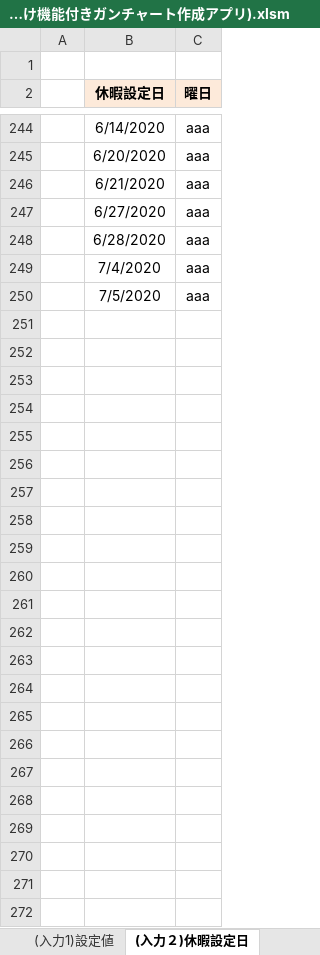
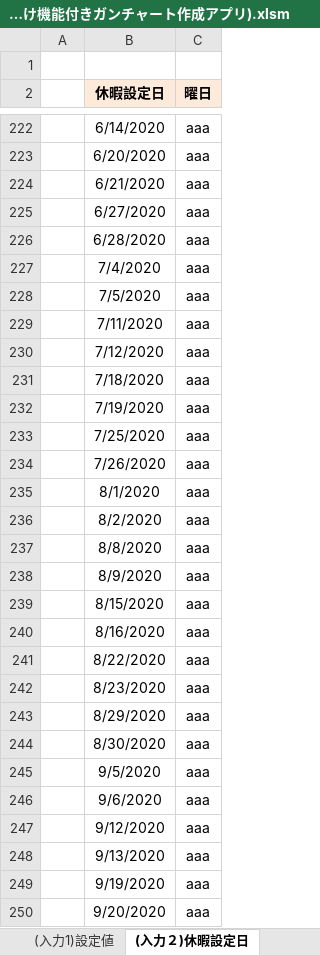
Before and after one commit to SanukiUdon777/180901_WBS_excel, an Excel workbook: ガンチャーとん/ガンチャーとん(WBS割付け機能付きガンチャート作成アプリ).xlsm, sheet (入力２)休暇設定日, drawn as a sheet; only a part is shown, gaps mark what is left out; values as stored, in another font and other column widths than the file's, no borders; the diff covers the shown part only; the diff names each change by its address in the sheet, - before the commit and + after, or states it on an @@ line.

```diff
--- a/ガンチャーとん/ガンチャーとん(WBS割付け機能付きガンチャート作成アプリ).xlsm (sheet (入力２)休暇設定日)
+++ b/ガンチャーとん/ガンチャーとん(WBS割付け機能付きガンチャート作成アプリ).xlsm (sheet (入力２)休暇設定日)
+row 229:  | 7/11/2020 | aaa
+row 230:  | 7/12/2020 | aaa
+row 231:  | 7/18/2020 | aaa
+row 232:  | 7/19/2020 | aaa
+row 233:  | 7/25/2020 | aaa
+row 234:  | 7/26/2020 | aaa
+row 235:  | 8/1/2020 | aaa
+row 236:  | 8/2/2020 | aaa
+row 237:  | 8/8/2020 | aaa
+row 238:  | 8/9/2020 | aaa
+row 239:  | 8/15/2020 | aaa
+row 240:  | 8/16/2020 | aaa
+row 241:  | 8/22/2020 | aaa
+row 242:  | 8/23/2020 | aaa
+row 243:  | 8/29/2020 | aaa
+row 244:  | 8/30/2020 | aaa
+row 245:  | 9/5/2020 | aaa
+row 246:  | 9/6/2020 | aaa
+row 247:  | 9/12/2020 | aaa
+row 248:  | 9/13/2020 | aaa
+row 249:  | 9/19/2020 | aaa
+row 250:  | 9/20/2020 | aaa
```
Also changed, not shown: 22 removed rows elsewhere in this sheet, sheet (出力1)WBSガンチャート, sheet (入力3)タスク一覧, formulas that keep their value, 3 other files.
